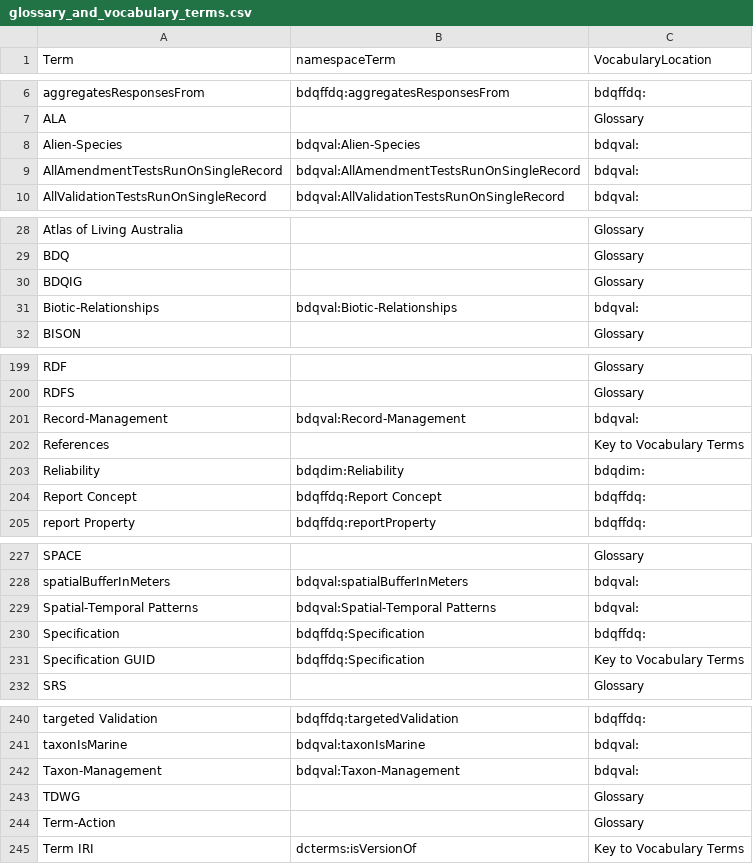
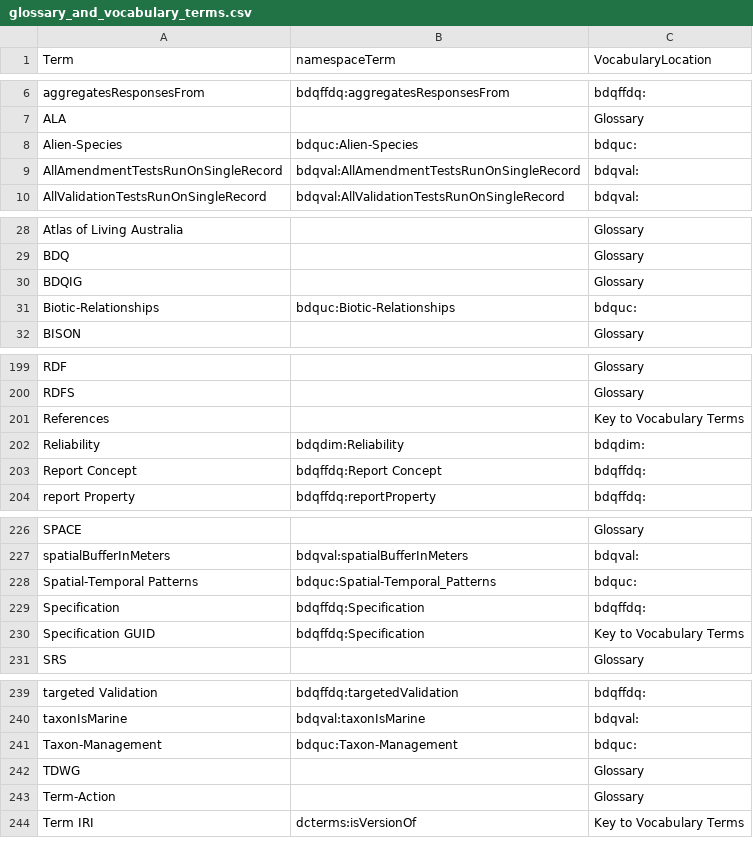
Before and after one commit to tdwg/bdq, a CSV file: tg2/_build_review/glossary_and_vocabulary_terms.csv, drawn as a sheet; only a part is shown, gaps mark what is left out.

```diff
--- a/tg2/_build_review/glossary_and_vocabulary_terms.csv
+++ b/tg2/_build_review/glossary_and_vocabulary_terms.csv
@@ -7,3 +7,3 @@
 "ALA",,"Glossary"
-"Alien-Species","bdqval:Alien-Species","bdqval:"
+"Alien-Species","bdquc:Alien-Species","bdquc:"
 "AllAmendmentTestsRunOnSingleRecord","bdqval:AllAmendmentTestsRunOnSingleRecord","bdqval:"
@@ -30,3 +30,3 @@
 "BDQIG",,"Glossary"
-"Biotic-Relationships","bdqval:Biotic-Relationships","bdqval:"
+"Biotic-Relationships","bdquc:Biotic-Relationships","bdquc:"
 "BISON",,"Glossary"
@@ -200,3 +200,2 @@
 "RDFS",,"Glossary"
-"Record-Management","bdqval:Record-Management","bdqval:"
 "References",,"Key to Vocabulary Terms"
@@ -228,3 +227,3 @@
 "spatialBufferInMeters","bdqval:spatialBufferInMeters","bdqval:"
-"Spatial-Temporal Patterns","bdqval:Spatial-Temporal Patterns","bdqval:"
+"Spatial-Temporal Patterns","bdquc:Spatial-Temporal_Patterns","bdquc:"
 "Specification","bdqffdq:Specification","bdqffdq:"
@@ -241,3 +240,3 @@
 "taxonIsMarine","bdqval:taxonIsMarine","bdqval:"
-"Taxon-Management","bdqval:Taxon-Management","bdqval:"
+"Taxon-Management","bdquc:Taxon-Management","bdquc:"
 "TDWG",,"Glossary"
```
Also changed, not shown: tg2/_build_review/temp_term-lists.csv, 42 other files.
